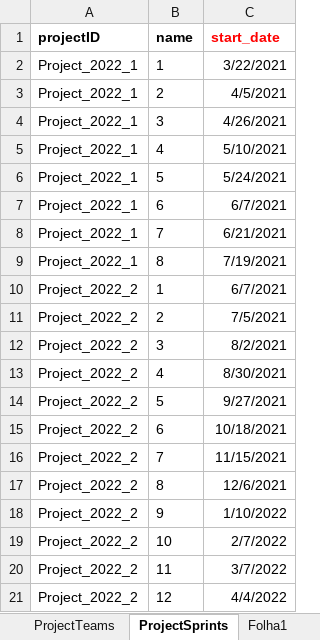
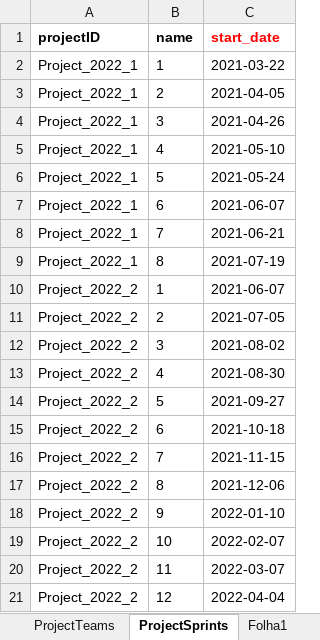
Before and after one commit to nunogon1211787/projectManagement, an Excel workbook: src/main/resources/data.xlsx, sheet ProjectSprints, drawn as a sheet; values as stored, in another font and other column widths than the file's, no borders; the diff names each change by its address in the sheet, - before the commit and + after, or states it on an @@ line.

```diff
--- a/src/main/resources/data.xlsx (sheet ProjectSprints)
+++ b/src/main/resources/data.xlsx (sheet ProjectSprints)
-C2 (start_date): 3/22/2021
+C2 (start_date): 2021-03-22
-C3 (start_date): 4/5/2021
+C3 (start_date): 2021-04-05
-C4 (start_date): 4/26/2021
+C4 (start_date): 2021-04-26
-C5 (start_date): 5/10/2021
+C5 (start_date): 2021-05-10
-C6 (start_date): 5/24/2021
+C6 (start_date): 2021-05-24
-C7 (start_date): 6/7/2021
+C7 (start_date): 2021-06-07
-C8 (start_date): 6/21/2021
+C8 (start_date): 2021-06-21
-C9 (start_date): 7/19/2021
+C9 (start_date): 2021-07-19
-C10 (start_date): 6/7/2021
+C10 (start_date): 2021-06-07
-C11 (start_date): 7/5/2021
+C11 (start_date): 2021-07-05
-C12 (start_date): 8/2/2021
+C12 (start_date): 2021-08-02
-C13 (start_date): 8/30/2021
+C13 (start_date): 2021-08-30
-C14 (start_date): 9/27/2021
+C14 (start_date): 2021-09-27
-C15 (start_date): 10/18/2021
+C15 (start_date): 2021-10-18
-C16 (start_date): 11/15/2021
+C16 (start_date): 2021-11-15
-C17 (start_date): 12/6/2021
+C17 (start_date): 2021-12-06
-C18 (start_date): 1/10/2022
+C18 (start_date): 2022-01-10
-C19 (start_date): 2/7/2022
+C19 (start_date): 2022-02-07
-C20 (start_date): 3/7/2022
+C20 (start_date): 2022-03-07
-C21 (start_date): 4/4/2022
+C21 (start_date): 2022-04-04
```
Also changed, not shown: sheet ProjectBacklog, sheet ProjectTeams, sheet Projects, 8 other files.
